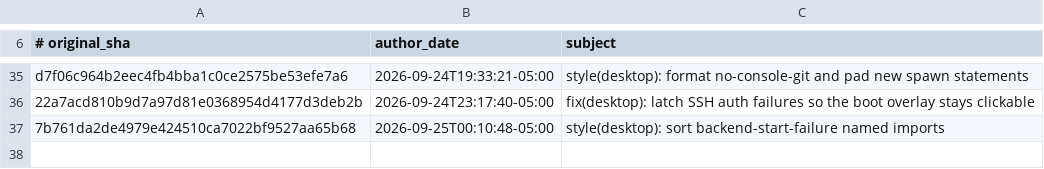
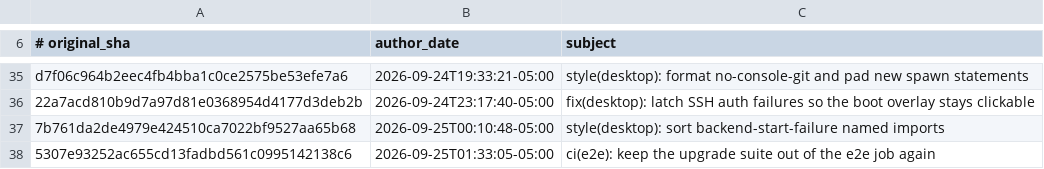
Before and after one commit to AdamRohdiHusni/hermes-agent, a TSV file: contributors/reattributed.tsv, drawn as a sheet; only a part is shown, gaps mark what is left out.

Commit message:
chore(attribution): re-attribute 5307e93252 to OutThisLife
Original: 5307e93252ac655cd13fadbd561c0995142138c6
Subject:  ci(e2e): keep the upgrade suite out of the e2e job again

The original commit was authored as `Hermes Agent <agent@hermes.local>`,
an unverifiable address, so GitHub credited it to no one. This commit
restores attribution to its author; it changes no code.

Re-attributes: 5307e93252ac655cd13fadbd561c0995142138c6

```diff
--- a/contributors/reattributed.tsv
+++ b/contributors/reattributed.tsv
@@ -37 +37,2 @@ d7f06c964b2eec4fb4bba1c0ce2575be53efe7a6	2026-09-24T19:33:21-05:00	style(desktop
 7b761da2de4979e424510ca7022bf9527aa65b68	2026-09-25T00:10:48-05:00	style(desktop): sort backend-start-failure named imports
+5307e93252ac655cd13fadbd561c0995142138c6	2026-09-25T01:33:05-05:00	ci(e2e): keep the upgrade suite out of the e2e job again
```
